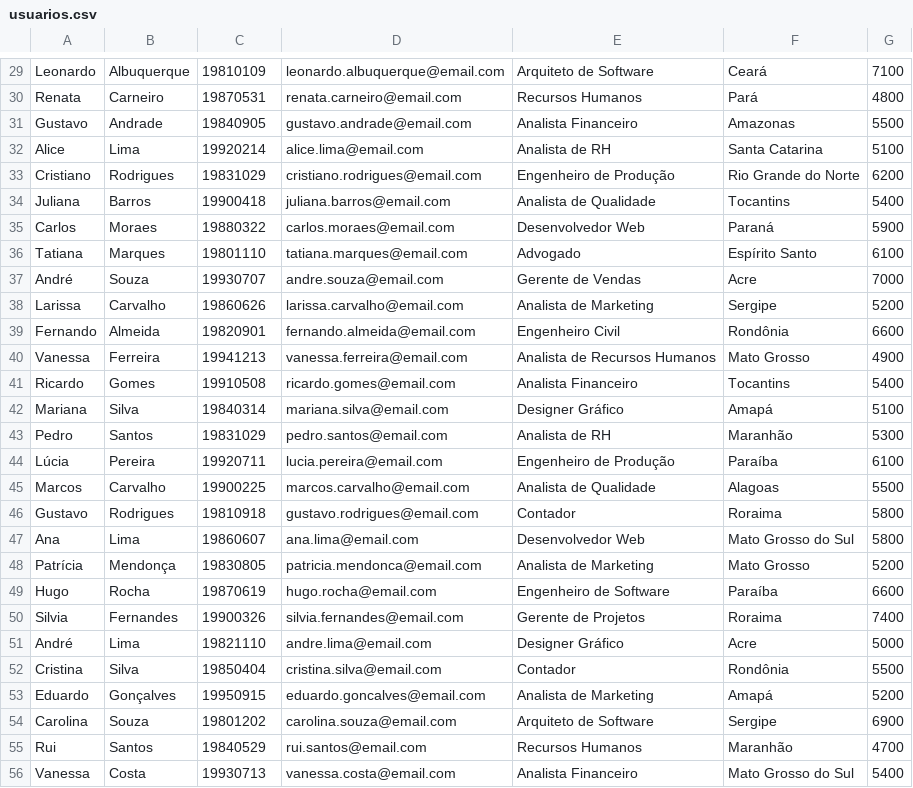
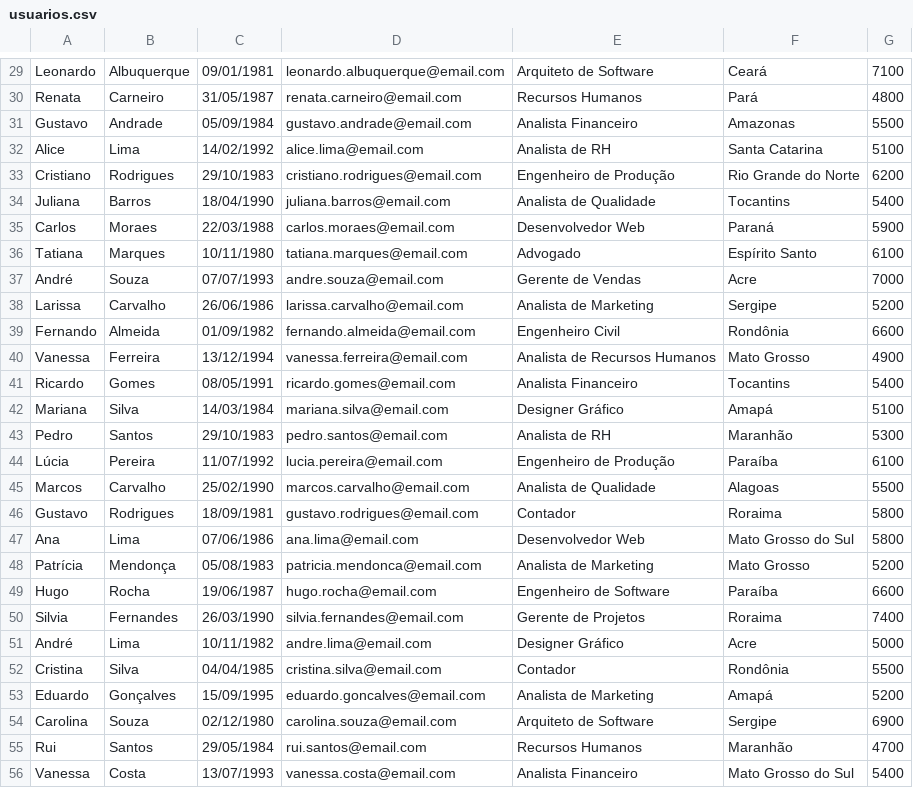
Before and after one commit to vitor-antoni/aws-athena-queries, a CSV file: Usuarios-Empresa/usuarios.csv, drawn as a sheet; only a part is shown, gaps mark what is left out; the diff covers the shown part only; the diff names each change by its address in the sheet, - before the commit and + after, or states it on an @@ line.

```diff
--- a/Usuarios-Empresa/usuarios.csv
+++ b/Usuarios-Empresa/usuarios.csv
-C29: 19810109
+C29: 09/01/1981
-C30: 19870531
+C30: 31/05/1987
-C31: 19840905
+C31: 05/09/1984
-C32: 19920214
+C32: 14/02/1992
-C33: 19831029
+C33: 29/10/1983
-C34: 19900418
+C34: 18/04/1990
-C35: 19880322
+C35: 22/03/1988
-C36: 19801110
+C36: 10/11/1980
-C37: 19930707
+C37: 07/07/1993
-C38: 19860626
+C38: 26/06/1986
-C39: 19820901
+C39: 01/09/1982
-C40: 19941213
+C40: 13/12/1994
-C41: 19910508
+C41: 08/05/1991
-C42: 19840314
+C42: 14/03/1984
-C43: 19831029
+C43: 29/10/1983
-C44: 19920711
+C44: 11/07/1992
-C45: 19900225
+C45: 25/02/1990
-C46: 19810918
+C46: 18/09/1981
-C47: 19860607
+C47: 07/06/1986
-C48: 19830805
+C48: 05/08/1983
-C49: 19870619
+C49: 19/06/1987
-C50: 19900326
+C50: 26/03/1990
-C51: 19821110
+C51: 10/11/1982
-C52: 19850404
+C52: 04/04/1985
-C53: 19950915
+C53: 15/09/1995
-C54: 19801202
+C54: 02/12/1980
-C55: 19840529
+C55: 29/05/1984
-C56: 19930713
+C56: 13/07/1993
```
Also changed, not shown: 74 edited cells elsewhere in this file.
